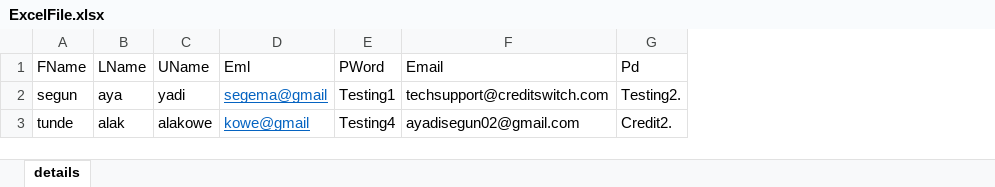
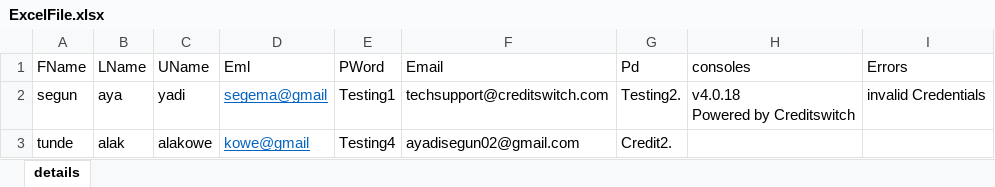
Before and after one commit to ayadisegun/931Android, an Excel workbook: testScripts/ExcelFile.xlsx, sheet details, drawn as a sheet; values as stored, in another font and other column widths than the file's, no borders; ↵ is a line break in a cell; the diff names each change by its address in the sheet, - before the commit and + after, or states it on an @@ line.

```diff
--- a/testScripts/ExcelFile.xlsx (sheet details)
+++ b/testScripts/ExcelFile.xlsx (sheet details)
+column H (consoles), row 2: v4.0.18 ↵ Powered by Creditswitch
+column I (Errors), row 2: invalid Credentials
```
Also changed, not shown: 38 other files.
